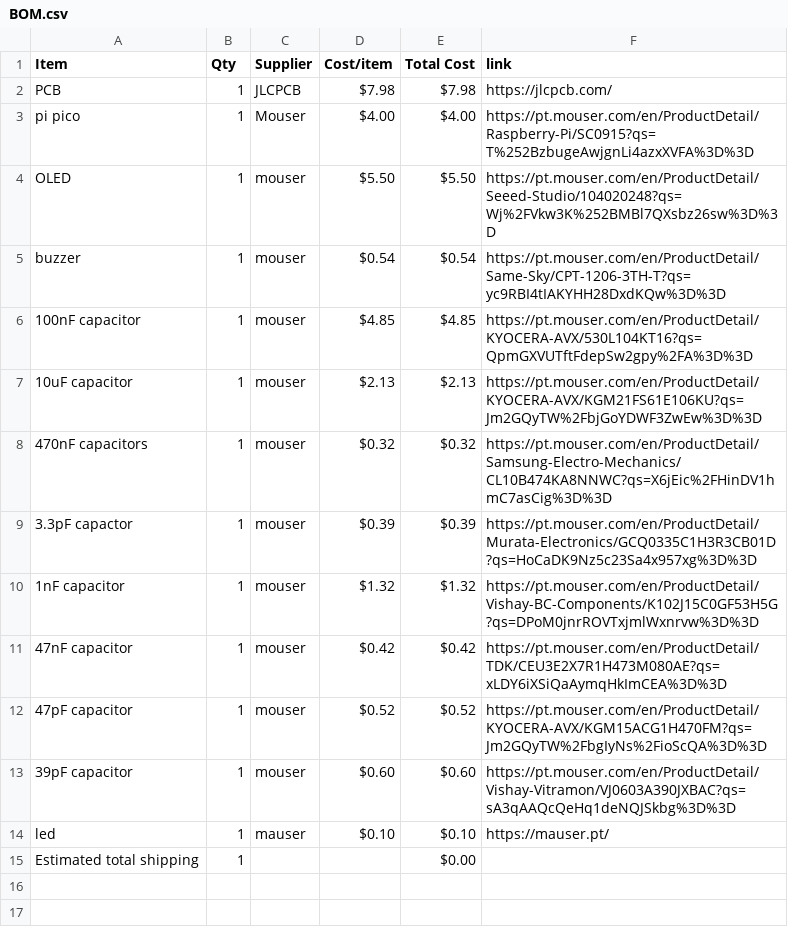
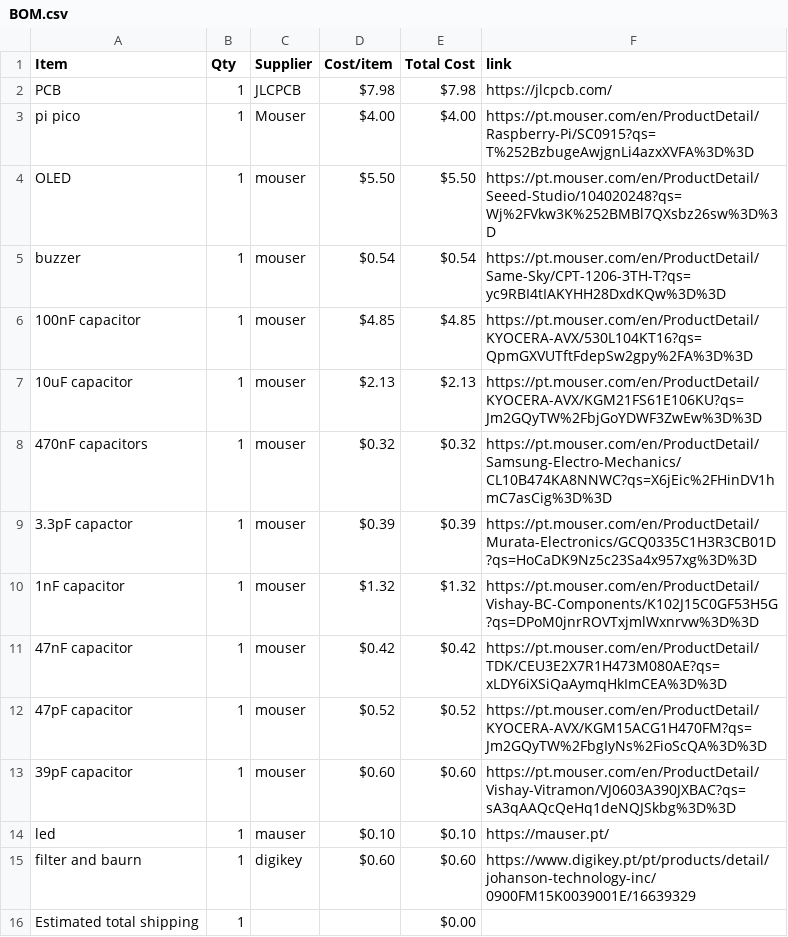
Before and after one commit to Serra110/LoRaSS, a CSV file: BOM.csv, drawn as a sheet.

Commit message:
Sync LoRa SS from Half Life

```diff
--- a/BOM.csv
+++ b/BOM.csv
@@ -14,2 +14,3 @@ buzzer,1,mouser,$0.54,$0.54,https://pt.mouser.com/en/ProductDetail/Same-Sky/CPT-
 led,1,mauser,$0.10,$0.10,https://mauser.pt/
+filter and baurn,1,digikey,$0.60,$0.60,https://www.digikey.pt/pt/products/detail/johanson-technology-inc/0900FM15K0039001E/16639329
 Estimated total shipping,1,,,$0.00,
```
